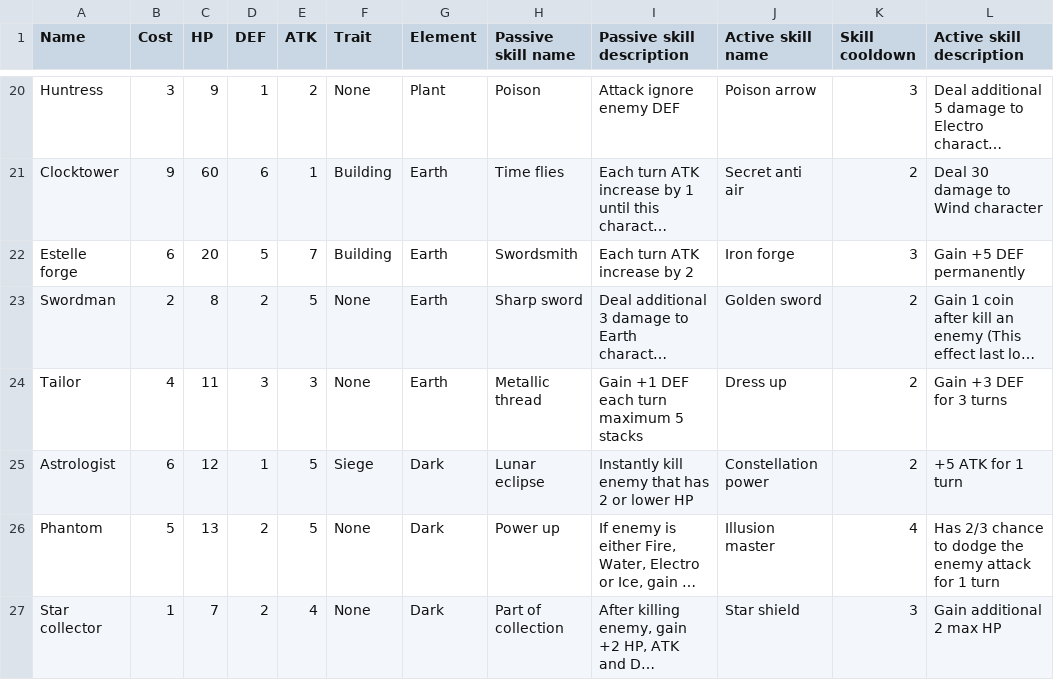
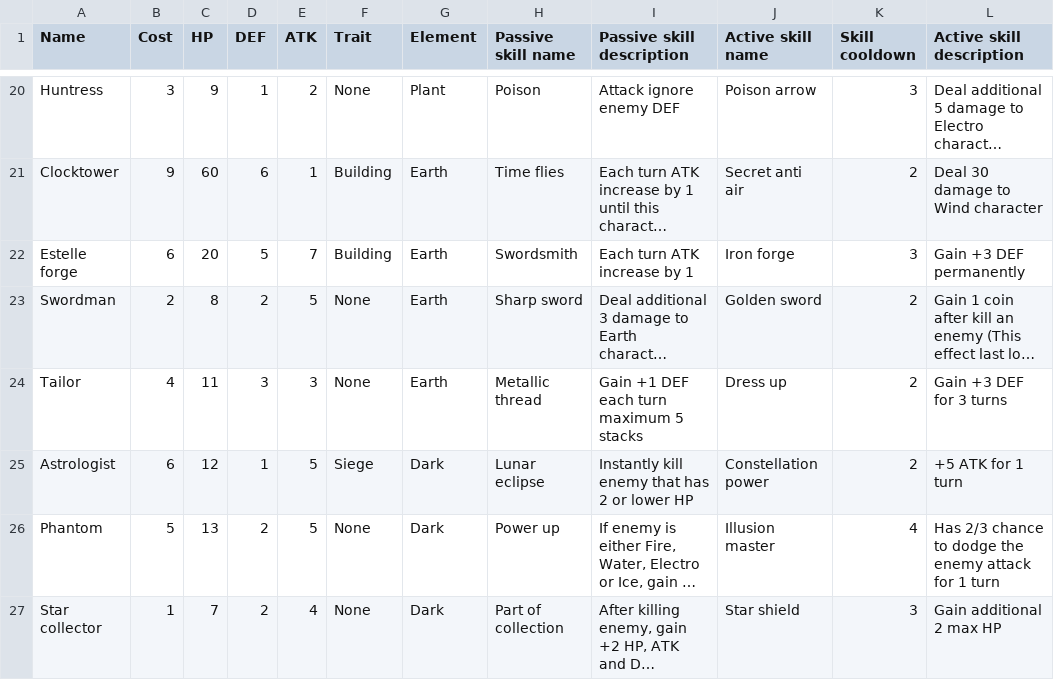
Before and after one commit to Thanawas-Sirilertsathit/discord-bot, a CSV file: duel/game_data.csv, drawn as a sheet; only a part is shown, gaps mark what is left out; long unchanged cells end in …; the diff names each change by its address in the sheet, - before the commit and + after, or states it on an @@ line.

```diff
--- a/duel/game_data.csv
+++ b/duel/game_data.csv
-I22 (Passive skill description): Each turn ATK increase by 2
+I22 (Passive skill description): Each turn ATK increase by 1
-L22 (Active skill description): Gain +5 DEF permanently
+L22 (Active skill description): Gain +3 DEF permanently
```
Also changed, not shown: 5 other files.
